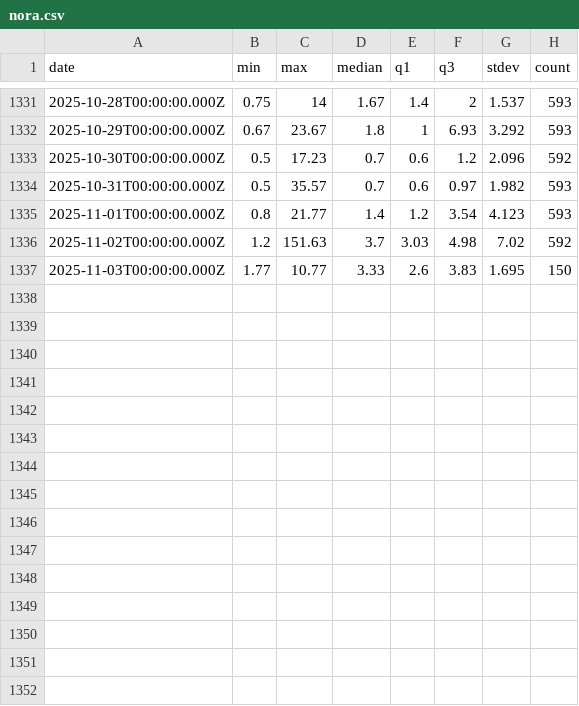
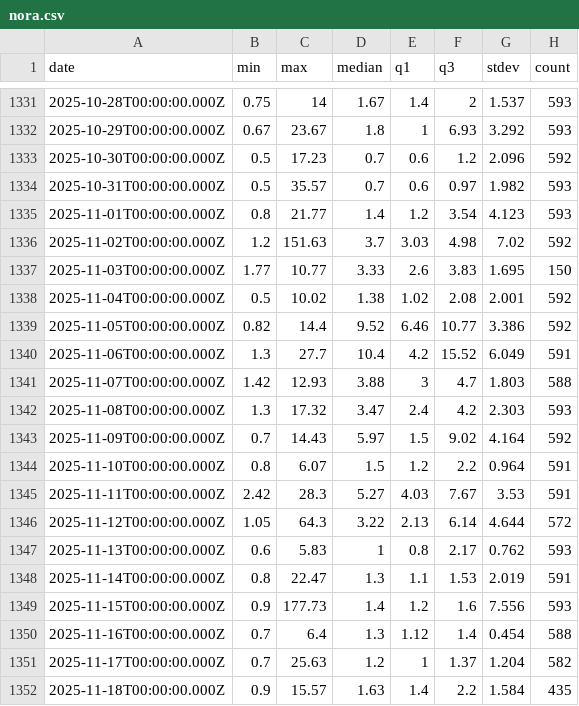
Before and after one commit to lukasfri/id2223-mlfs-book, a CSV file: data/nora.csv, drawn as a sheet; only a part is shown, gaps mark what is left out.

```diff
--- a/data/nora.csv
+++ b/data/nora.csv
@@ -1337 +1337,16 @@ date,min,max,median,q1,q3,stdev,count
 2025-11-03T00:00:00.000Z,1.77,10.77,3.33,2.6,3.83,1.695,150
+2025-11-04T00:00:00.000Z,0.5,10.02,1.38,1.02,2.08,2.001,592
+2025-11-05T00:00:00.000Z,0.82,14.4,9.52,6.46,10.77,3.386,592
+2025-11-06T00:00:00.000Z,1.3,27.7,10.4,4.2,15.52,6.049,591
+2025-11-07T00:00:00.000Z,1.42,12.93,3.88,3,4.7,1.803,588
+2025-11-08T00:00:00.000Z,1.3,17.32,3.47,2.4,4.2,2.303,593
+2025-11-09T00:00:00.000Z,0.7,14.43,5.97,1.5,9.02,4.164,592
+2025-11-10T00:00:00.000Z,0.8,6.07,1.5,1.2,2.2,0.964,591
+2025-11-11T00:00:00.000Z,2.42,28.3,5.27,4.03,7.67,3.53,591
+2025-11-12T00:00:00.000Z,1.05,64.3,3.22,2.13,6.14,4.644,572
+2025-11-13T00:00:00.000Z,0.6,5.83,1,0.8,2.17,0.762,593
+2025-11-14T00:00:00.000Z,0.8,22.47,1.3,1.1,1.53,2.019,591
+2025-11-15T00:00:00.000Z,0.9,177.73,1.4,1.2,1.6,7.556,593
+2025-11-16T00:00:00.000Z,0.7,6.4,1.3,1.12,1.4,0.454,588
+2025-11-17T00:00:00.000Z,0.7,25.63,1.2,1,1.37,1.204,582
+2025-11-18T00:00:00.000Z,0.9,15.57,1.63,1.4,2.2,1.584,435
```
Also changed, not shown: data/rudbeck.csv, 4 other files.
